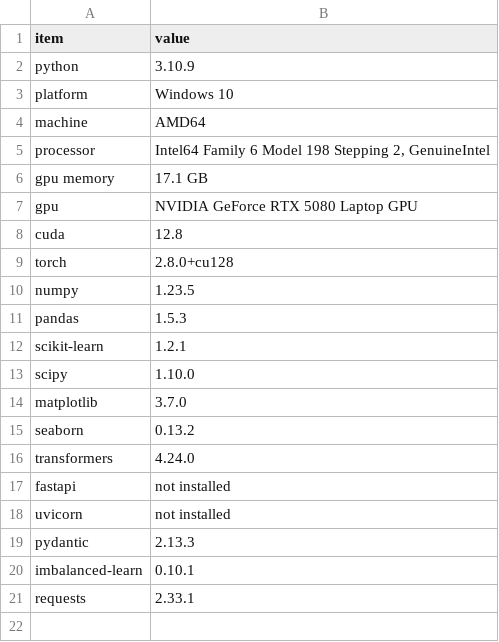
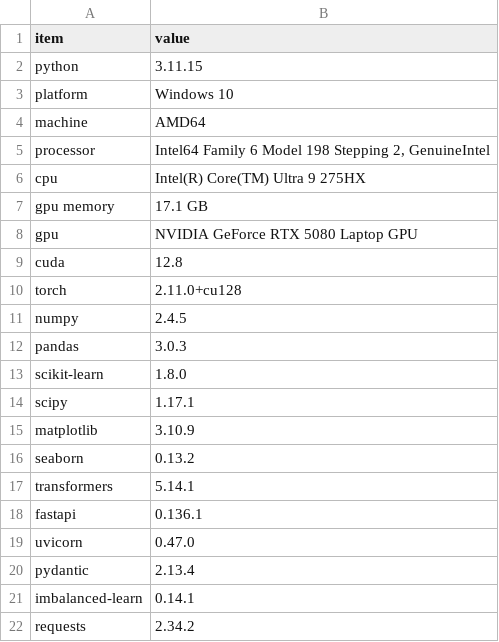
Before and after one commit to ericks-rs/indonesian-name-gender, a CSV file: configs/environment.csv, drawn as a sheet.

Commit message:
Rewrite the reproducibility guide and record the 2026 environment

```diff
--- a/configs/environment.csv
+++ b/configs/environment.csv
@@ -1,3 +1,3 @@
 item,value
-python,3.10.9
+python,3.11.15
 platform,Windows 10
@@ -5,2 +5,3 @@ machine,AMD64
 processor,"Intel64 Family 6 Model 198 Stepping 2, GenuineIntel"
+cpu,Intel(R) Core(TM) Ultra 9 275HX
 gpu memory,17.1 GB
@@ -8,14 +9,14 @@ gpu,NVIDIA GeForce RTX 5080 Laptop GPU
 cuda,12.8
-torch,2.8.0+cu128
-numpy,1.23.5
-pandas,1.5.3
-scikit-learn,1.2.1
-scipy,1.10.0
-matplotlib,3.7.0
+torch,2.11.0+cu128
+numpy,2.4.5
+pandas,3.0.3
+scikit-learn,1.8.0
+scipy,1.17.1
+matplotlib,3.10.9
 seaborn,0.13.2
-transformers,4.24.0
-fastapi,not installed
-uvicorn,not installed
-pydantic,2.13.3
-imbalanced-learn,0.10.1
-requests,2.33.1
+transformers,5.14.1
+fastapi,0.136.1
+uvicorn,0.47.0
+pydantic,2.13.4
+imbalanced-learn,0.14.1
+requests,2.34.2
```
Also changed, not shown: 1 other file.
